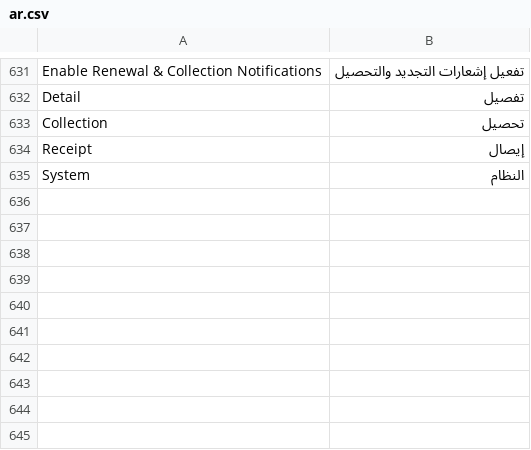
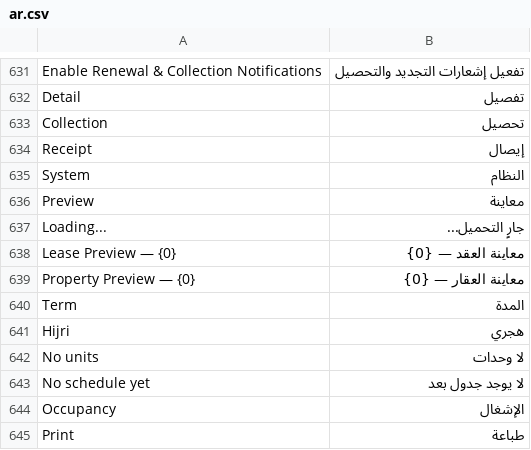
Before and after one commit to Bunood/bunood_realestate, a CSV file: bunood_realestate/translations/ar.csv, drawn as a sheet; only a part is shown, gaps mark what is left out; the diff names each change by its address in the sheet, - before the commit and + after, or states it on an @@ line.

```diff
--- a/bunood_realestate/translations/ar.csv
+++ b/bunood_realestate/translations/ar.csv
+row 636: Preview | معاينة
+row 637: Loading... | جارٍ التحميل...
+row 638: Lease Preview — {0} | معاينة العقد — {0}
+row 639: Property Preview — {0} | معاينة العقار — {0}
+row 640: Term | المدة
+row 641: Hijri | هجري
+row 642: No units | لا وحدات
+row 643: No schedule yet | لا يوجد جدول بعد
+row 644: Occupancy | الإشغال
+row 645: Print | طباعة
```
Also changed, not shown: 4 other files.
